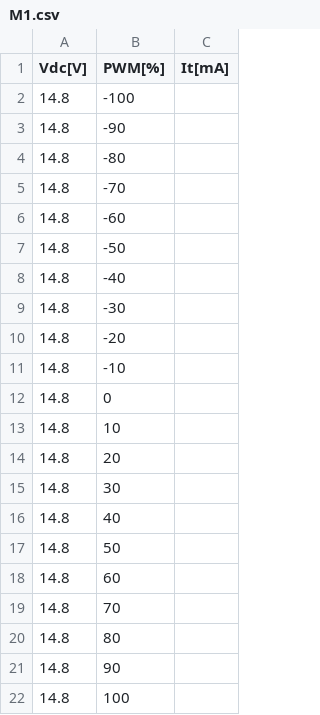
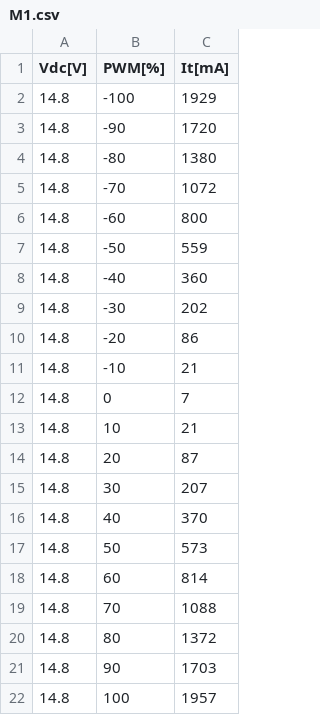
Before and after one commit to GabrielBarbosaUFSC/Projeto-Pendular, a CSV file: AnaliseDados/MotorExp/Exp3/M1.csv, drawn as a sheet.

```diff
--- a/AnaliseDados/MotorExp/Exp3/M1.csv
+++ b/AnaliseDados/MotorExp/Exp3/M1.csv
@@ -1,22 +1,22 @@
 Vdc[V],PWM[%],It[mA]
-14.8,-100,
-14.8,-90,
-14.8,-80,
-14.8,-70,
-14.8,-60,
-14.8,-50,
-14.8,-40,
-14.8,-30,
-14.8,-20,
-14.8,-10,
-14.8,0,
-14.8,10,
-14.8,20,
-14.8,30,
-14.8,40,
-14.8,50,
-14.8,60,
-14.8,70,
-14.8,80,
-14.8,90,
-14.8,100,
+14.8,-100,1929
+14.8,-90,1720
+14.8,-80,1380
+14.8,-70,1072
+14.8,-60,800
+14.8,-50,559
+14.8,-40,360
+14.8,-30,202
+14.8,-20,86
+14.8,-10,21
+14.8,0,7
+14.8,10,21
+14.8,20,87
+14.8,30,207
+14.8,40,370
+14.8,50,573
+14.8,60,814
+14.8,70,1088
+14.8,80,1372
+14.8,90,1703
+14.8,100,1957
```
Also changed, not shown: AnaliseDados/MotorExp/Exp3/M3.csv, AnaliseDados/MotorExp/Exp4/M1.csv, 14 other files.
